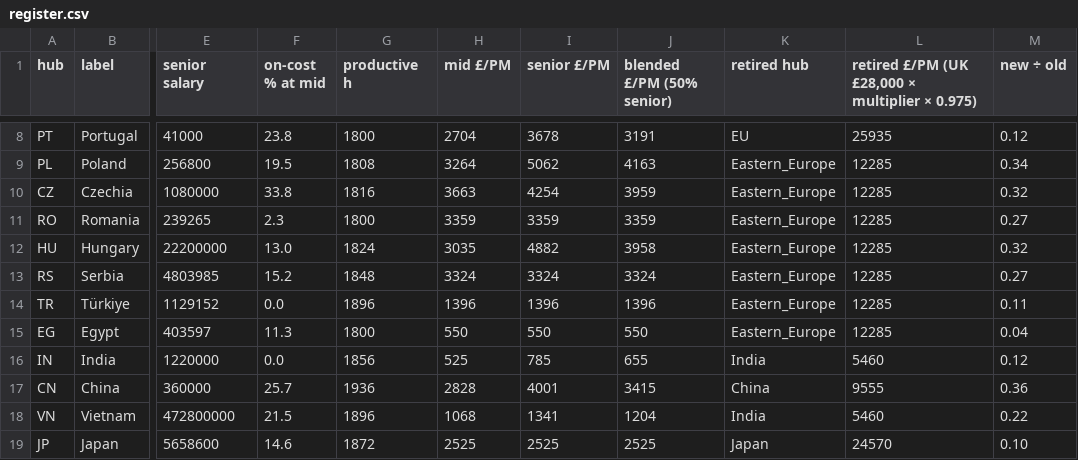
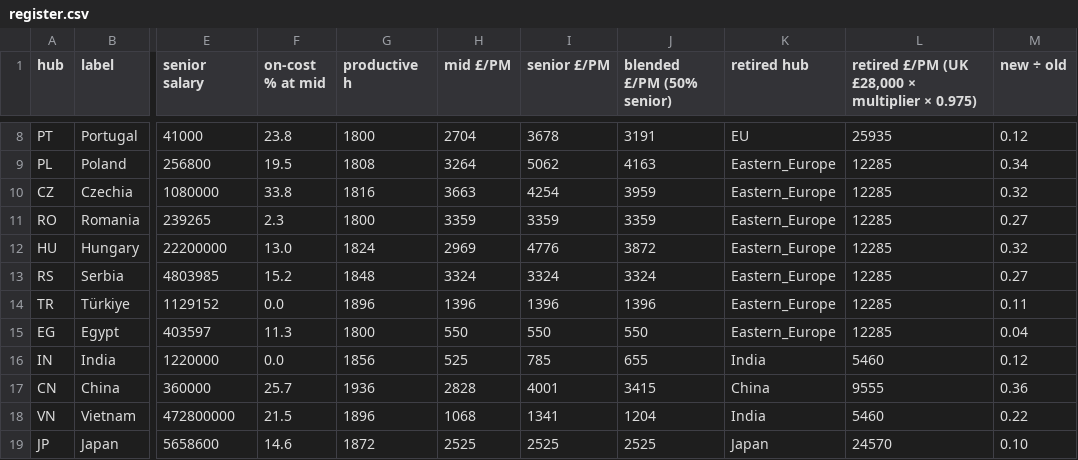
Before and after one commit to bhosaleavinash546/leamington-marathi, a CSV file: calculator/scripts/sw-research/2026-10-13/register.csv, drawn as a sheet; only a part is shown, gaps mark what is left out; the diff names each change by its address in the sheet, - before the commit and + after, or states it on an @@ line.

```diff
--- a/calculator/scripts/sw-research/2026-10-13/register.csv
+++ b/calculator/scripts/sw-research/2026-10-13/register.csv
-H12 (mid £/PM): 3035
+H12 (mid £/PM): 2969
-I12 (senior £/PM): 4882
+I12 (senior £/PM): 4776
-J12 (blended £/PM (50% senior)): 3958
+J12 (blended £/PM (50% senior)): 3872
```
Also changed, not shown: 24 other files.
